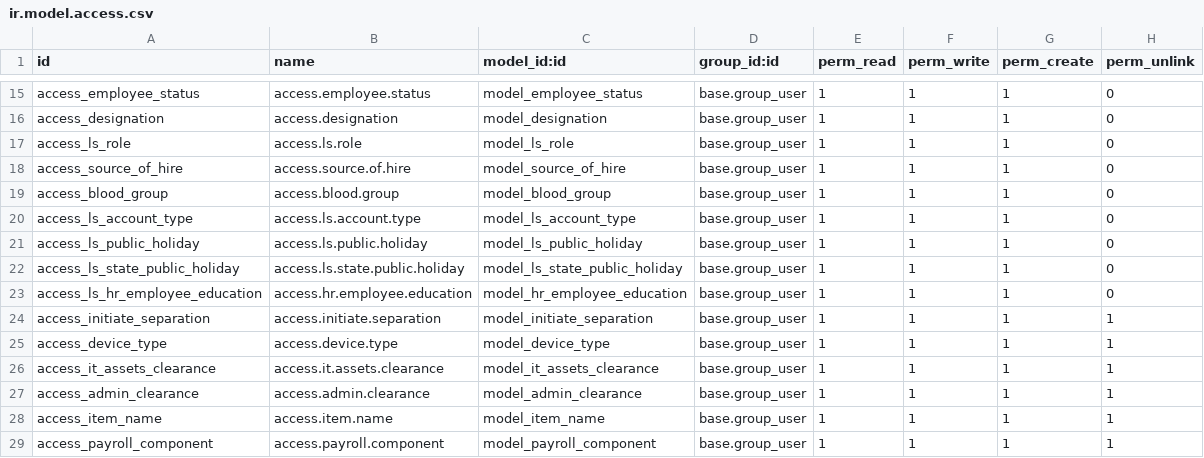
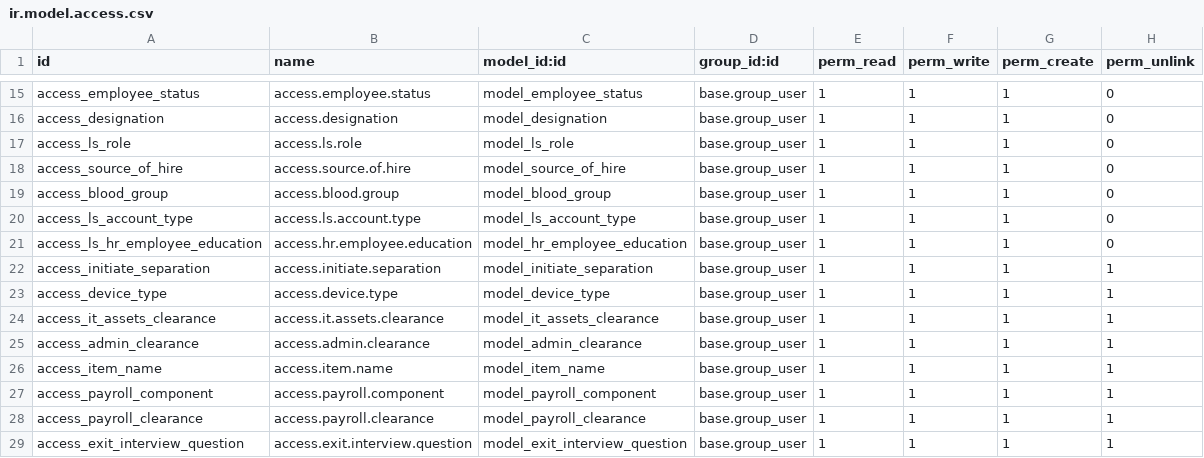
Before and after one commit to Avinash2884/odoo_sh_hrms, a CSV file: approval_recruitment/security/ir.model.access.csv, drawn as a sheet; only a part is shown, gaps mark what is left out; the shorter side is filled out with more unchanged rows.

```diff
--- a/approval_recruitment/security/ir.model.access.csv
+++ b/approval_recruitment/security/ir.model.access.csv
@@ -20,4 +20,2 @@ access_blood_group,access.blood.group,model_blood_group,base.group_user,1,1,1,0
 access_ls_account_type,access.ls.account.type,model_ls_account_type,base.group_user,1,1,1,0
-access_ls_public_holiday,access.ls.public.holiday,model_ls_public_holiday,base.group_user,1,1,1,0
-access_ls_state_public_holiday,access.ls.state.public.holiday,model_ls_state_public_holiday,base.group_user,1,1,1,0
 access_ls_hr_employee_education,access.hr.employee.education,model_hr_employee_education,base.group_user,1,1,1,0
```
Also changed, not shown: 26 other files.
